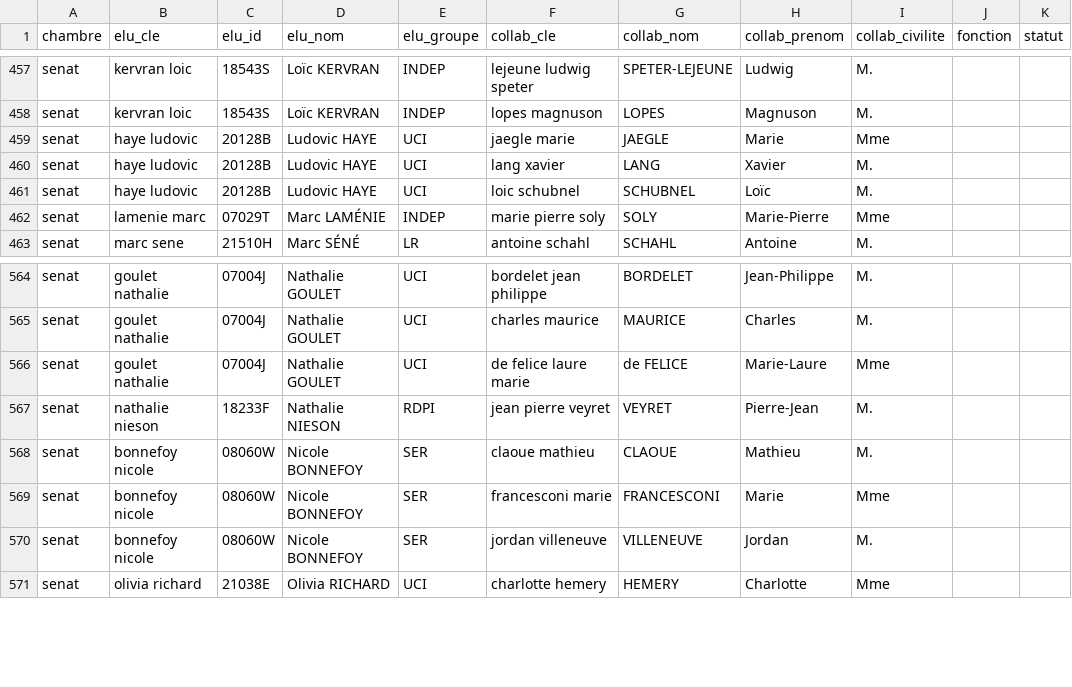
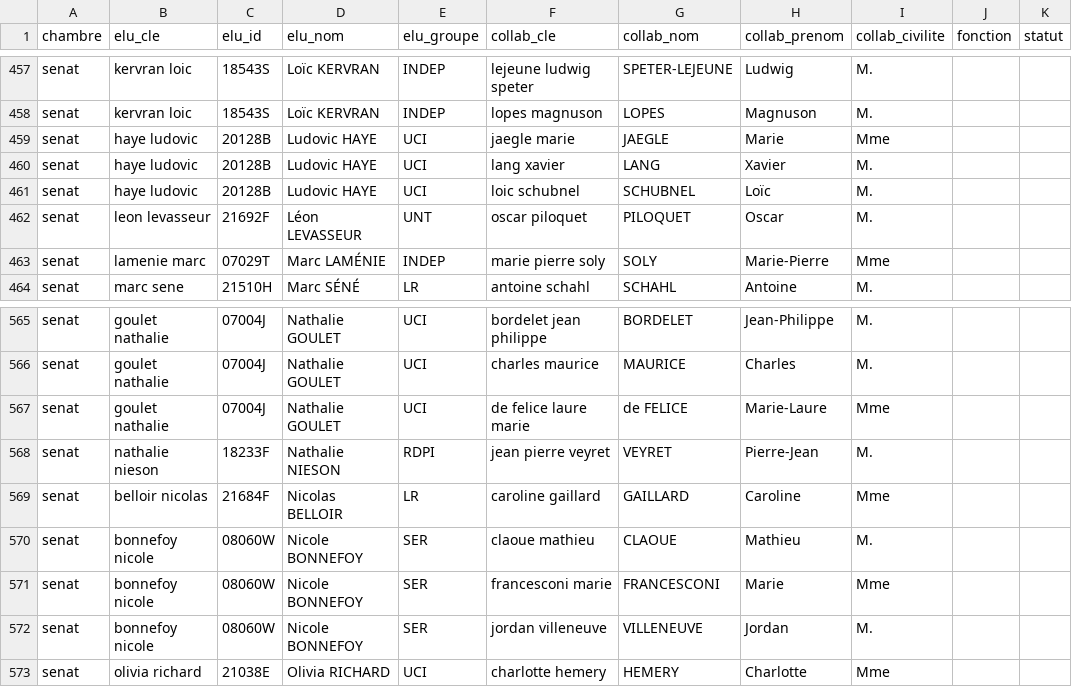
Before and after one commit to publicdatanetwork-dataparl/collaborateurs, a CSV file: data/senat/affectations.csv, drawn as a sheet; only a part is shown, gaps mark what is left out; the diff names each change by its address in the sheet, - before the commit and + after, or states it on an @@ line.

```diff
--- a/data/senat/affectations.csv
+++ b/data/senat/affectations.csv
+row 462: senat | leon levasseur | 21692F | Léon LEVASSEUR | UNT | oscar piloquet | PILOQUET | Oscar | M.
+row 569: senat | belloir nicolas | 21684F | Nicolas BELLOIR | LR | caroline gaillard | GAILLARD | Caroline | Mme
```
Also changed, not shown: data/assemblee/affectations.csv, data/derive/collaborateurs.csv, 6 other files.
